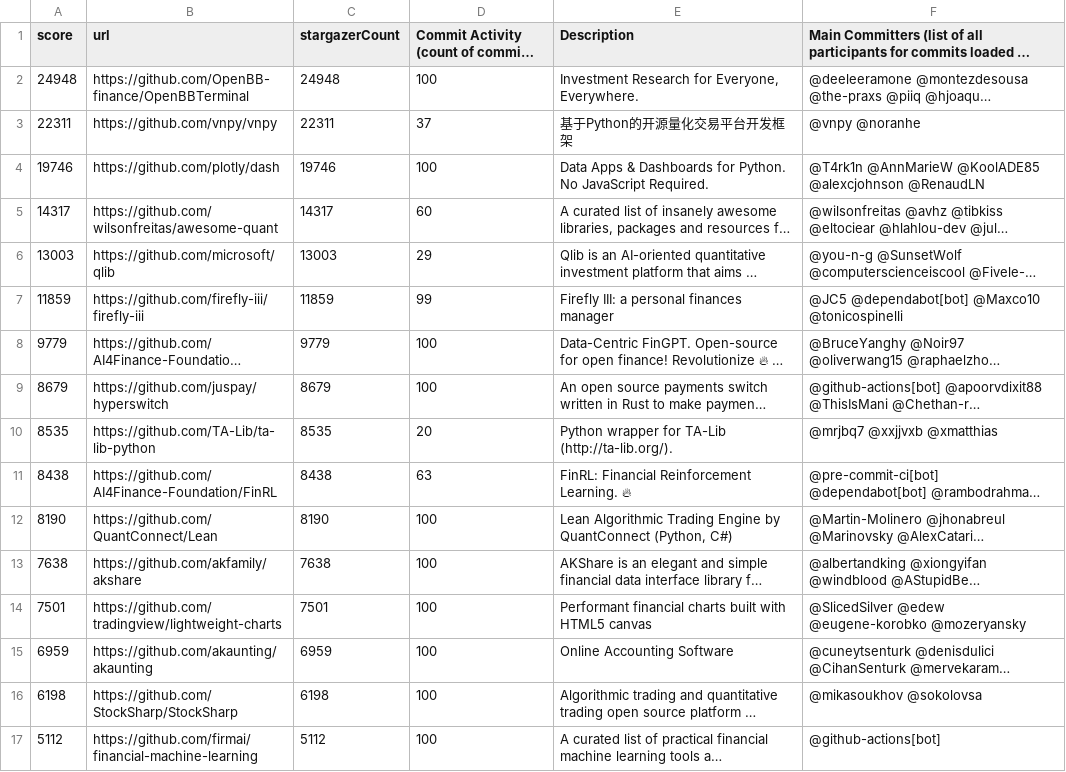
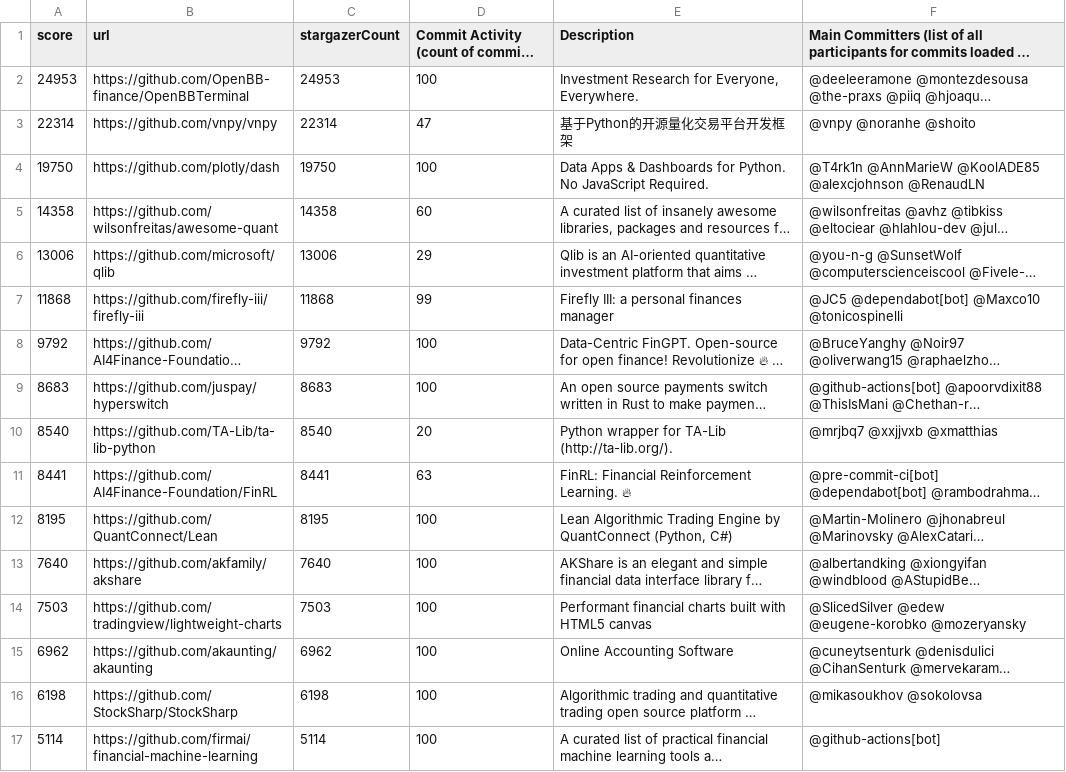
Before and after one commit to finos-labs/project-analysis, a CSV file: finance-topic.csv, drawn as a sheet; only a part is shown; long unchanged cells end in …; the diff covers the shown part only; the diff names each change by its address in the sheet, - before the commit and + after, or states it on an @@ line.

Commit message:
Landscape Scanning Generated File

```diff
--- a/finance-topic.csv
+++ b/finance-topic.csv
-A2 (score): 24948
+A2 (score): 24953
-C2 (stargazerCount): 24948
+C2 (stargazerCount): 24953
-A3 (score): 22311
+A3 (score): 22314
-C3 (stargazerCount): 22311
+C3 (stargazerCount): 22314
-D3: 37
+D3: 47
-F3: @vnpy @noranhe
+F3: @vnpy @noranhe @shoito
-A4 (score): 19746
+A4 (score): 19750
-C4 (stargazerCount): 19746
+C4 (stargazerCount): 19750
-A5 (score): 14317
+A5 (score): 14358
-C5 (stargazerCount): 14317
+C5 (stargazerCount): 14358
-A6 (score): 13003
+A6 (score): 13006
-C6 (stargazerCount): 13003
+C6 (stargazerCount): 13006
-A7 (score): 11859
+A7 (score): 11868
-C7 (stargazerCount): 11859
+C7 (stargazerCount): 11868
-A8 (score): 9779
+A8 (score): 9792
-C8 (stargazerCount): 9779
+C8 (stargazerCount): 9792
-A9 (score): 8679
+A9 (score): 8683
-C9 (stargazerCount): 8679
+C9 (stargazerCount): 8683
-A10 (score): 8535
+A10 (score): 8540
-C10 (stargazerCount): 8535
+C10 (stargazerCount): 8540
-A11 (score): 8438
+A11 (score): 8441
-C11 (stargazerCount): 8438
+C11 (stargazerCount): 8441
-A12 (score): 8190
+A12 (score): 8195
-C12 (stargazerCount): 8190
+C12 (stargazerCount): 8195
-A13 (score): 7638
+A13 (score): 7640
-C13 (stargazerCount): 7638
+C13 (stargazerCount): 7640
-A14 (score): 7501
+A14 (score): 7503
-C14 (stargazerCount): 7501
+C14 (stargazerCount): 7503
-A15 (score): 6959
+A15 (score): 6962
-C15 (stargazerCount): 6959
+C15 (stargazerCount): 6962
-A17 (score): 5112
+A17 (score): 5114
-C17 (stargazerCount): 5112
+C17 (stargazerCount): 5114
```
Also changed, not shown: 1 added row, 1 removed row and 70 edited cells elsewhere in this file.
